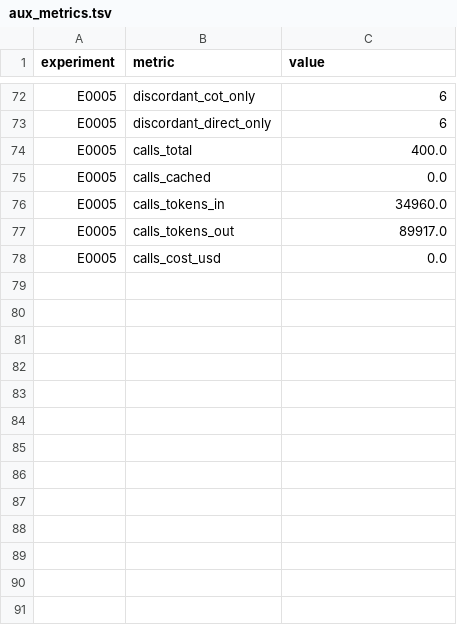
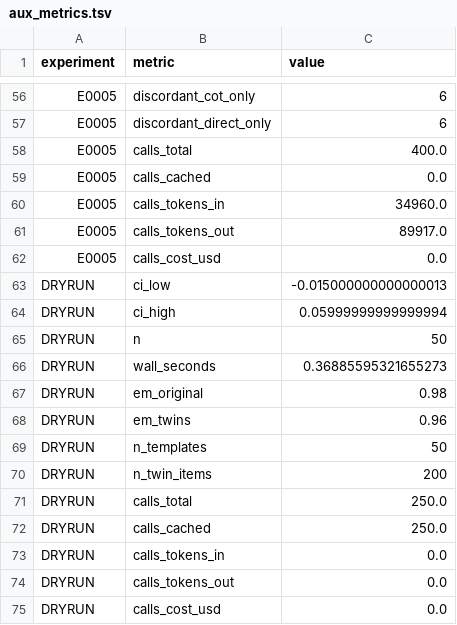
Before and after one commit to Xiang-Shan/klein-auto-research, a TSV file: studies/20-llm-cot-contamination/aux_metrics.tsv, drawn as a sheet; only a part is shown, gaps mark what is left out; the diff covers the shown part only.

```diff
--- a/studies/20-llm-cot-contamination/aux_metrics.tsv
+++ b/studies/20-llm-cot-contamination/aux_metrics.tsv
@@ -78 +62,14 @@ E0005	calls_tokens_out	89917.0
 E0005	calls_cost_usd	0.0
+DRYRUN	ci_low	-0.015000000000000013
+DRYRUN	ci_high	0.05999999999999994
+DRYRUN	n	50
+DRYRUN	wall_seconds	0.36885595321655273
+DRYRUN	em_original	0.98
+DRYRUN	em_twins	0.96
+DRYRUN	n_templates	50
+DRYRUN	n_twin_items	200
+DRYRUN	calls_total	250.0
+DRYRUN	calls_cached	250.0
+DRYRUN	calls_tokens_in	0.0
+DRYRUN	calls_tokens_out	0.0
+DRYRUN	calls_cost_usd	0.0
```
Also changed, not shown: 13 removed rows elsewhere in this file, 2 other files.
